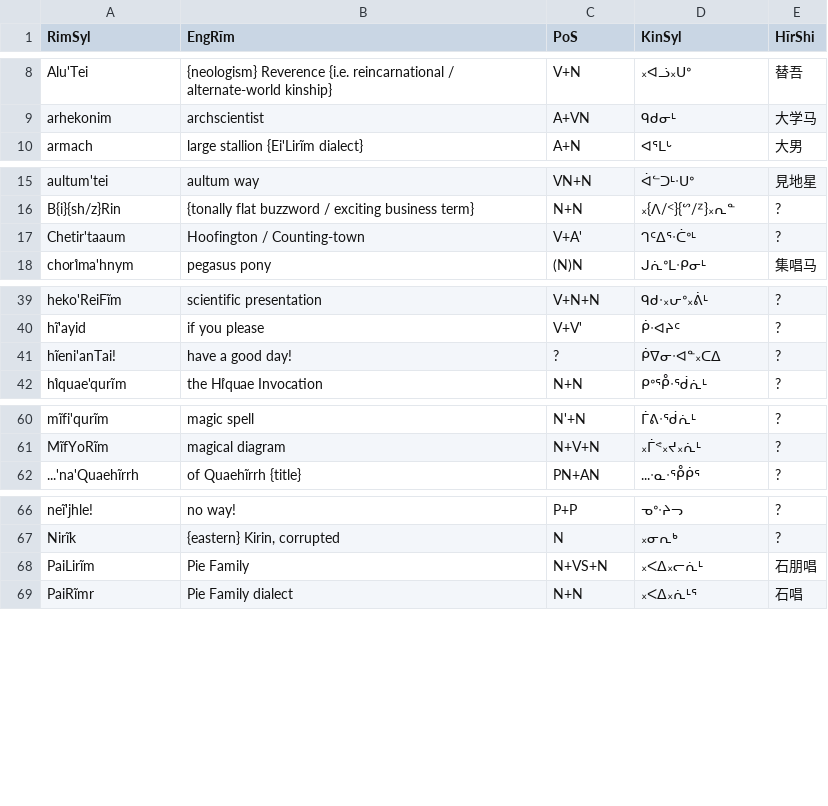
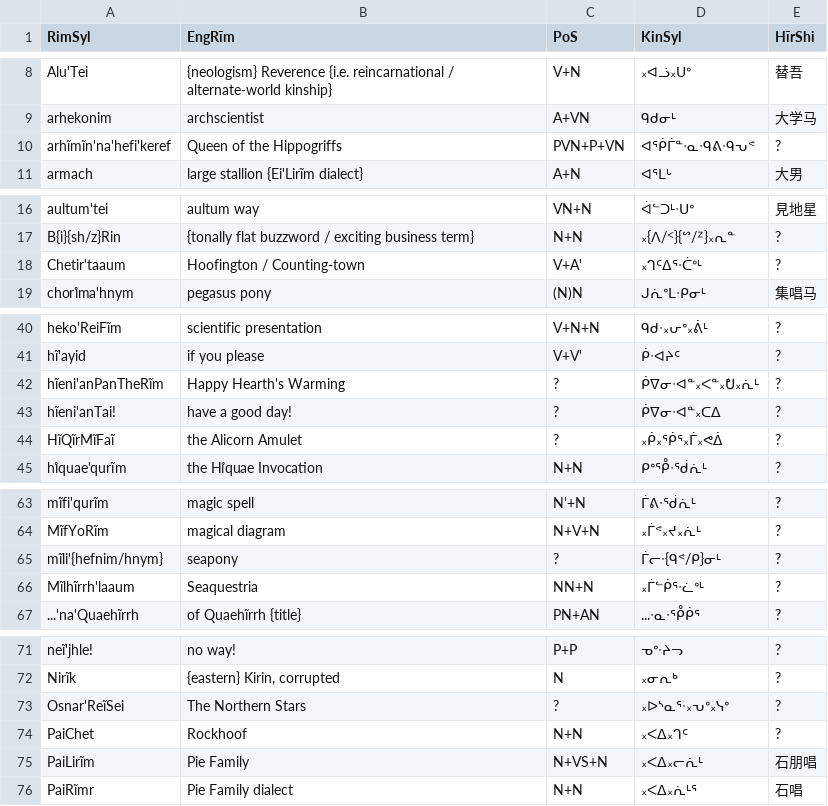
Before and after one commit to SFTwilight/quaehirrhrim, a CSV file: wordlists/compoundsC.csv, drawn as a sheet; only a part is shown, gaps mark what is left out.

```diff
--- a/wordlists/compoundsC.csv
+++ b/wordlists/compoundsC.csv
@@ -9,2 +9,3 @@ Alu'Tei, "{neologism} Reverence {i.e. reincarnational / alternate-world kinship}
 arhekonim, "archscientist", A+VN, ᑫᑯᓂᒻ, 大学马
+arhĩmĩn'na'hefi'keref, "Queen of the Hippogriffs", PVN+P+VN, ᐊᕐᑮᒦᓐᐧᓇᐧᑫᕕᐧᑫᕃᕝ, ?
 armach, "large stallion {Ei'Lirĩm dialect}", A+N, ᐊᕐᒪᒡ, 大男
@@ -16,3 +17,3 @@ aultum'tei, "aultum way", VN+N, ᐋᓪᑐᒻᐧᑌᐤ, 見地星
 B{i}{sh/z}Rin, {tonally flat buzzword / exciting business term}, N+N, ᙮{ᐱ/ᑉ}{ᔥ/ᙆ}᙮ᕆᓐ, ?
-Chetir'taaum, "Hoofington / Counting-town", V+A', ᒉᑦᐃᕐᐧᑖᐤᒻ, ?
+Chetir'taaum, "Hoofington / Counting-town", V+A', ᙮ᒉᑦᐃᕐᐧᑖᐤᒻ, ?
 chorı̊ma'hnym, "pegasus pony", (N)N, ᒍᕇᐤᒪᐧᑭᓂᒻ, 集唱马
@@ -40,3 +41,5 @@ heko'ReiFĩm, scientific presentation, V+N+N, ᑫᑯᐧ᙮ᕂᐤ᙮ᕖᒻ, ?
 hĩ'ayid, "if you please", V+V', ᑮᐧᐊᔨᑦ, ?
+hĩeni'anPanTheRĩm, "Happy Hearth's Warming", ?, ᑮᐁᓂᐧᐊᓐ᙮ᐸᓐ᙮ᕞ᙮ᕇᒻ, ?
 hĩeni'anTai!, "have a good day!", ?, ᑮᐁᓂᐧᐊᓐ᙮ᑕᐃ, ?
+HĩQĩrMĩFaĩ, "the Alicorn Amulet", ?, ᙮ᑮ᙮ᖀᕐ᙮ᒦ᙮ᕙᐄ, ?
 hı̊quae'qurĩm, "the Hı̊quae Invocation", N+N, ᑭᐤᕾᐧᖂᕇᒻ, ?
@@ -61,2 +64,4 @@ mĩfi'qurĩm, "magic spell", N'+N, ᒦᕕᐧᖂᕇᒻ, ?
 MĩfYoRĩm, "magical diagram", N+V+N, ᙮ᒦᕝ᙮ᔪ᙮ᕇᒻ, ?
+mĩli'{hefnim/hnym}, seapony, ?, ᒦᓕᐧ{ᑫᕝ/ᑭ}ᓂᒻ, ?
+Mĩlhĩrrh'laaum, "Seaquestria", NN+N, ᙮ᒦᓪᑮᕐᐧᓛᐤᒻ, ?
 ...'na'Quaehĩrrh, "of Quaehĩrrh {title}", PN+AN, ...ᐧᓇᐧᕾᑮᕐ, ?
@@ -67,2 +72,4 @@ neĩ'jhle!, no way!, P+P, ᓀᐤᐧᔨᓓ, ?
 Nirĩk, "{eastern} Kirin, corrupted", N, ᙮ᓂᕆᒃ, ?
+Osnar'ReĩSei, "The Northern Stars", ?, ᙮ᐅᔅᓇᕐᐧ᙮ᕃᐤ᙮ᓭᐤ, ?
+PaiChet, "Rockhoof", N+N, ᙮ᐸᐃ᙮ᒉᑦ, ?
 PaiLirĩm, "Pie Family", N+VS+N, ᙮ᐸᐃ᙮ᓕᕇᒻ, 石朋唱
```
Also changed, not shown: wordlists/nounsC.csv, wordlists/particlesC.csv, 1 other file.
